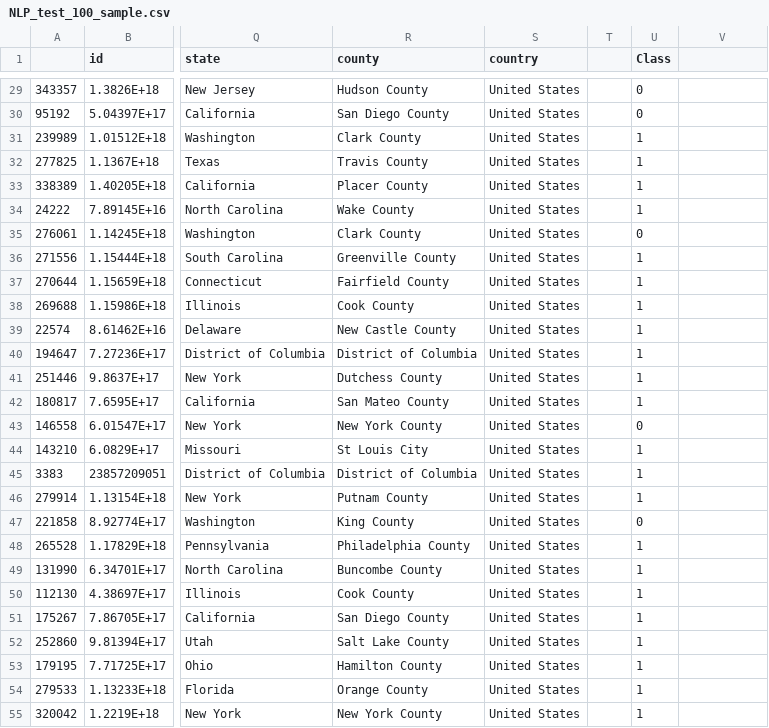
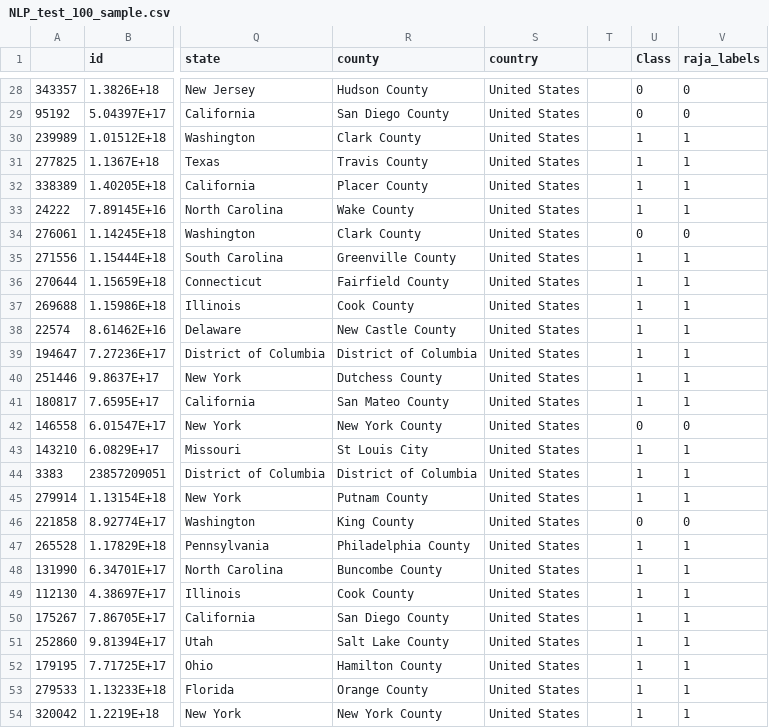
Before and after one commit to csci-e597-sp2022-lymedisease/lymedisease, a CSV file: data/NLP_test_100_sample.csv, drawn as a sheet; only a part is shown, gaps mark what is left out; addresses are those after the commit; the diff covers the shown part only; the diff names each change by its address in the sheet, - before the commit and + after, or states it on an @@ line.

Commit message:
100 sample tweets labeled by raja

```diff
--- a/data/NLP_test_100_sample.csv
+++ b/data/NLP_test_100_sample.csv
-V1: (empty)
+V1: raja_labels
-V28:V29 (raja_labels): (empty)
+V28:V29 (raja_labels): 0
-V30:V33 (raja_labels): (empty)
+V30:V33 (raja_labels): 1
-V34 (raja_labels): (empty)
+V34 (raja_labels): 0
-V35:V41 (raja_labels): (empty)
+V35:V41 (raja_labels): 1
-V42 (raja_labels): (empty)
+V42 (raja_labels): 0
-V43:V45 (raja_labels): (empty)
+V43:V45 (raja_labels): 1
-V46 (raja_labels): (empty)
+V46 (raja_labels): 0
-V47:V54 (raja_labels): (empty)
+V47:V54 (raja_labels): 1
```
Also changed, not shown: 1 removed row and 72 edited cells elsewhere in this file, 2 other files.
